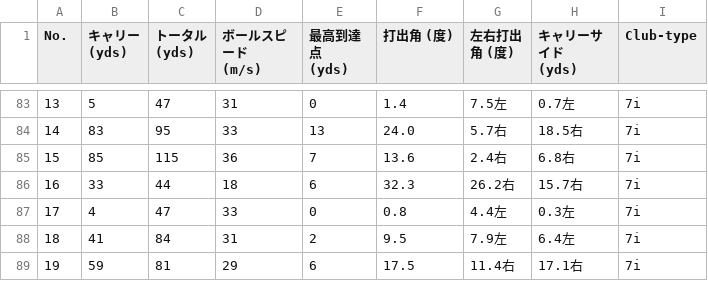
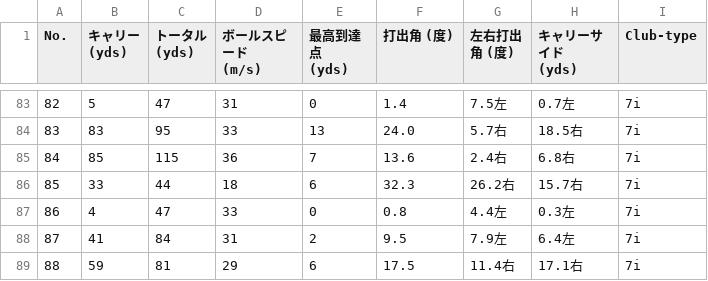
Before and after one commit to kouichi-c-nakamura/trackman-golf, a CSV file: 2026/2026-08-14 range/trackman_data.csv, drawn as a sheet; only a part is shown, gaps mark what is left out; the diff covers the shown part only.

```diff
--- a/2026/2026-08-14 range/trackman_data.csv
+++ b/2026/2026-08-14 range/trackman_data.csv
@@ -83,7 +83,7 @@
-13,5,47,31,0,1.4,7.5左,0.7左,7i
-14,83,95,33,13,24.0,5.7右,18.5右,7i
-15,85,115,36,7,13.6,2.4右,6.8右,7i
-16,33,44,18,6,32.3,26.2右,15.7右,7i
-17,4,47,33,0,0.8,4.4左,0.3左,7i
-18,41,84,31,2,9.5,7.9左,6.4左,7i
-19,59,81,29,6,17.5,11.4右,17.1右,7i
+82,5,47,31,0,1.4,7.5左,0.7左,7i
+83,83,95,33,13,24.0,5.7右,18.5右,7i
+84,85,115,36,7,13.6,2.4右,6.8右,7i
+85,33,44,18,6,32.3,26.2右,15.7右,7i
+86,4,47,33,0,0.8,4.4左,0.3左,7i
+87,41,84,31,2,9.5,7.9左,6.4左,7i
+88,59,81,29,6,17.5,11.4右,17.1右,7i
```
Also changed, not shown: 27 edited cells elsewhere in this file, 4 other files.
